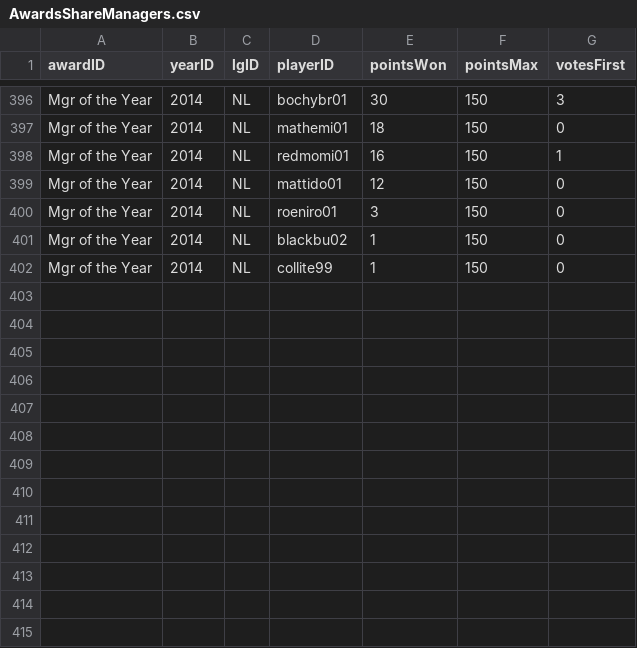
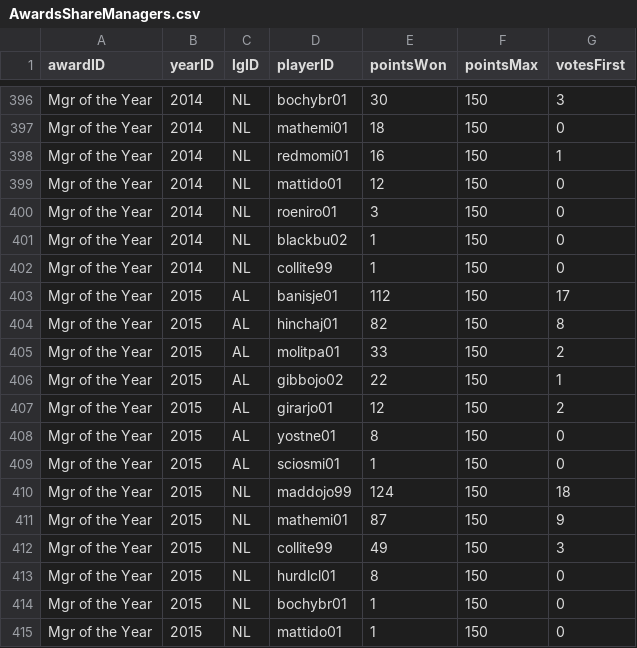
Before and after one commit to gehrhorn/baseball-stats, a CSV file: data/lahman/AwardsShareManagers.csv, drawn as a sheet; only a part is shown, gaps mark what is left out.

```diff
--- a/data/lahman/AwardsShareManagers.csv
+++ b/data/lahman/AwardsShareManagers.csv
@@ -402 +402,14 @@ Mgr of the Year,2014,NL,blackbu02,1,150,0
 Mgr of the Year,2014,NL,collite99,1,150,0
+Mgr of the Year,2015,AL,banisje01,112,150,17
+Mgr of the Year,2015,AL,hinchaj01,82,150,8
+Mgr of the Year,2015,AL,molitpa01,33,150,2
+Mgr of the Year,2015,AL,gibbojo02,22,150,1
+Mgr of the Year,2015,AL,girarjo01,12,150,2
+Mgr of the Year,2015,AL,yostne01,8,150,0
+Mgr of the Year,2015,AL,sciosmi01,1,150,0
+Mgr of the Year,2015,NL,maddojo99,124,150,18
+Mgr of the Year,2015,NL,mathemi01,87,150,9
+Mgr of the Year,2015,NL,collite99,49,150,3
+Mgr of the Year,2015,NL,hurdlcl01,8,150,0
+Mgr of the Year,2015,NL,bochybr01,1,150,0
+Mgr of the Year,2015,NL,mattido01,1,150,0
```
Also changed, not shown: data/lahman/AllstarFull.csv, data/lahman/AwardsPlayers.csv, 14 other files.
